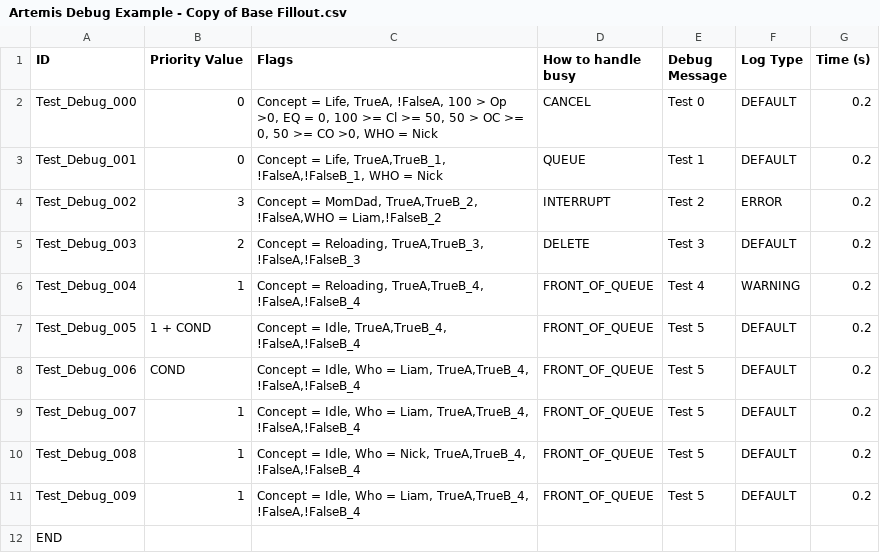
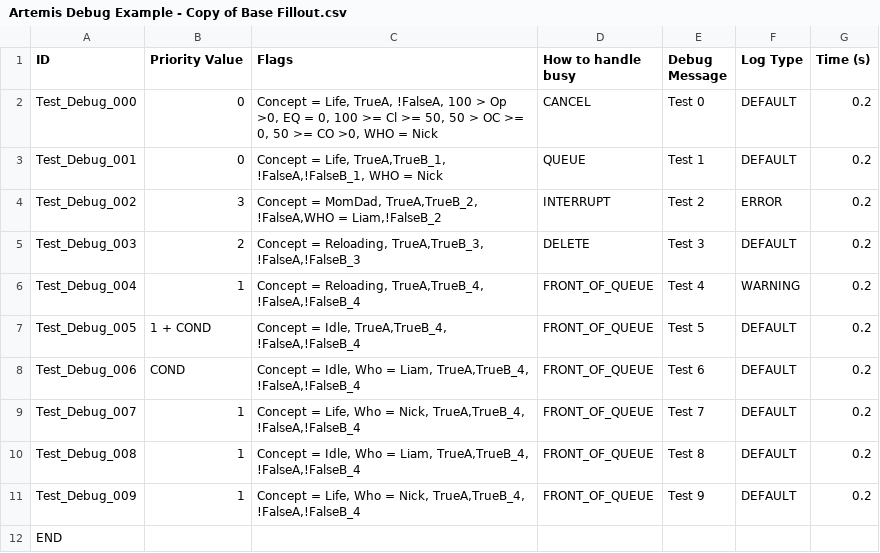
Before and after one commit to NicholasPerell/Artemis, a CSV file: Assets/ValveBarkTesting/Artemis Debug Example - Copy of Base Fillout.csv, drawn as a sheet.

Commit message:
Archer now loops and handles partitioned data for attempting delivery

```diff
--- a/Assets/ValveBarkTesting/Artemis Debug Example - Copy of Base Fillout.csv
+++ b/Assets/ValveBarkTesting/Artemis Debug Example - Copy of Base Fillout.csv
@@ -7,6 +7,6 @@ Test_Debug_004,1,"Concept = Reloading, TrueA,TrueB_4, !FalseA,!FalseB_4",FRONT_O
 Test_Debug_005,1 + COND,"Concept = Idle, TrueA,TrueB_4, !FalseA,!FalseB_4",FRONT_OF_QUEUE,Test 5,DEFAULT,0.2
-Test_Debug_006,COND,"Concept = Idle, Who = Liam, TrueA,TrueB_4, !FalseA,!FalseB_4",FRONT_OF_QUEUE,Test 5,DEFAULT,0.2
-Test_Debug_007,1,"Concept = Idle, Who = Liam, TrueA,TrueB_4, !FalseA,!FalseB_4",FRONT_OF_QUEUE,Test 5,DEFAULT,0.2
-Test_Debug_008,1,"Concept = Idle, Who = Nick, TrueA,TrueB_4, !FalseA,!FalseB_4",FRONT_OF_QUEUE,Test 5,DEFAULT,0.2
-Test_Debug_009,1,"Concept = Idle, Who = Liam, TrueA,TrueB_4, !FalseA,!FalseB_4",FRONT_OF_QUEUE,Test 5,DEFAULT,0.2
+Test_Debug_006,COND,"Concept = Idle, Who = Liam, TrueA,TrueB_4, !FalseA,!FalseB_4",FRONT_OF_QUEUE,Test 6,DEFAULT,0.2
+Test_Debug_007,1,"Concept = Life, Who = Nick, TrueA,TrueB_4, !FalseA,!FalseB_4",FRONT_OF_QUEUE,Test 7,DEFAULT,0.2
+Test_Debug_008,1,"Concept = Idle, Who = Liam, TrueA,TrueB_4, !FalseA,!FalseB_4",FRONT_OF_QUEUE,Test 8,DEFAULT,0.2
+Test_Debug_009,1,"Concept = Life, Who = Nick, TrueA,TrueB_4, !FalseA,!FalseB_4",FRONT_OF_QUEUE,Test 9,DEFAULT,0.2
 END,,,,,,
```
Also changed, not shown: 15 other files.
